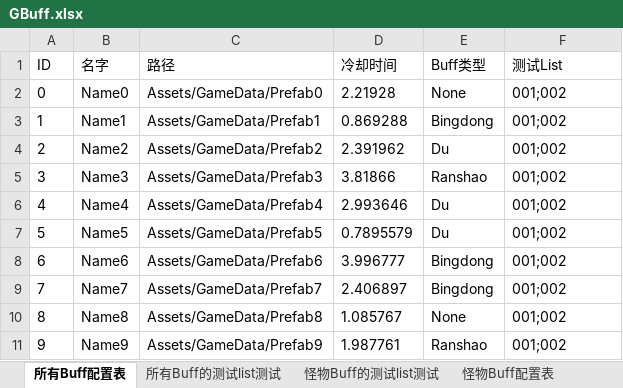
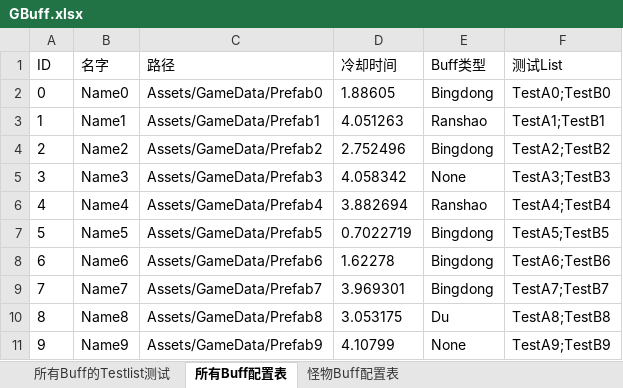
Before and after one commit to Roberzs/Unity-Learning, an Excel workbook: Unity-ResLoadFrame-Learning/Unity-ResLoadFrame/Data/Excel/GBuff.xlsx, sheet 所有Buff配置表, drawn as a sheet; values as stored, in another font and other column widths than the file's, no borders; the diff names each change by its address in the sheet, - before the commit and + after, or states it on an @@ line.

```diff
--- a/Unity-ResLoadFrame-Learning/Unity-ResLoadFrame/Data/Excel/GBuff.xlsx (sheet 所有Buff配置表)
+++ b/Unity-ResLoadFrame-Learning/Unity-ResLoadFrame/Data/Excel/GBuff.xlsx (sheet 所有Buff配置表)
-sheet tab: 所有Buff的测试list测试
-sheet tab: 怪物Buff的测试list测试
+sheet tab: 所有Buff的Testlist测试
-D2 (冷却时间): 2.21928
+D2 (冷却时间): 1.88605
-E2 (Buff类型): None
+E2 (Buff类型): Bingdong
-F2 (测试List): 001;002
+F2 (测试List): TestA0;TestB0
-D3 (冷却时间): 0.869288
+D3 (冷却时间): 4.051263
-E3 (Buff类型): Bingdong
+E3 (Buff类型): Ranshao
-F3 (测试List): 001;002
+F3 (测试List): TestA1;TestB1
-D4 (冷却时间): 2.391962
+D4 (冷却时间): 2.752496
-E4 (Buff类型): Du
+E4 (Buff类型): Bingdong
-F4 (测试List): 001;002
+F4 (测试List): TestA2;TestB2
-D5 (冷却时间): 3.81866
+D5 (冷却时间): 4.058342
-E5 (Buff类型): Ranshao
+E5 (Buff类型): None
-F5 (测试List): 001;002
+F5 (测试List): TestA3;TestB3
-D6 (冷却时间): 2.993646
+D6 (冷却时间): 3.882694
-E6 (Buff类型): Du
+E6 (Buff类型): Ranshao
-F6 (测试List): 001;002
+F6 (测试List): TestA4;TestB4
-D7 (冷却时间): 0.7895579
+D7 (冷却时间): 0.7022719
-E7 (Buff类型): Du
+E7 (Buff类型): Bingdong
-F7 (测试List): 001;002
+F7 (测试List): TestA5;TestB5
-D8 (冷却时间): 3.996777
+D8 (冷却时间): 1.62278
-F8 (测试List): 001;002
+F8 (测试List): TestA6;TestB6
-D9 (冷却时间): 2.406897
+D9 (冷却时间): 3.969301
-F9 (测试List): 001;002
+F9 (测试List): TestA7;TestB7
-D10 (冷却时间): 1.085767
+D10 (冷却时间): 3.053175
-E10 (Buff类型): None
+E10 (Buff类型): Du
-F10 (测试List): 001;002
+F10 (测试List): TestA8;TestB8
-D11 (冷却时间): 1.987761
+D11 (冷却时间): 4.10799
-E11 (Buff类型): Ranshao
+E11 (Buff类型): None
-F11 (测试List): 001;002
+F11 (测试List): TestA9;TestB9
```
Also changed, not shown: sheet 怪物Buff配置表, Unity-ResLoadFrame-Learning/Unity-ResLoadFrame/Data/Excel/GMonster.xlsx, 6 other files.
